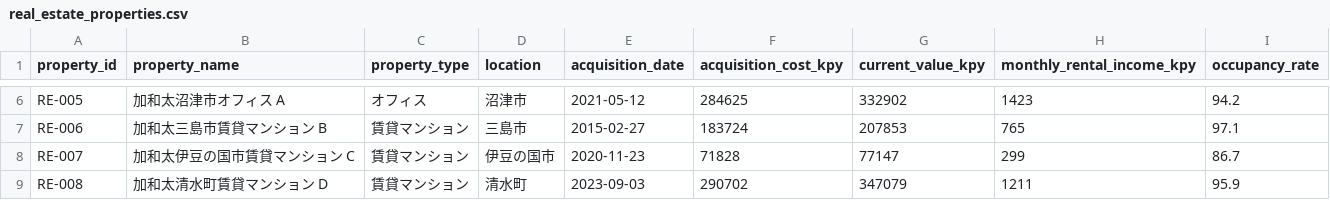
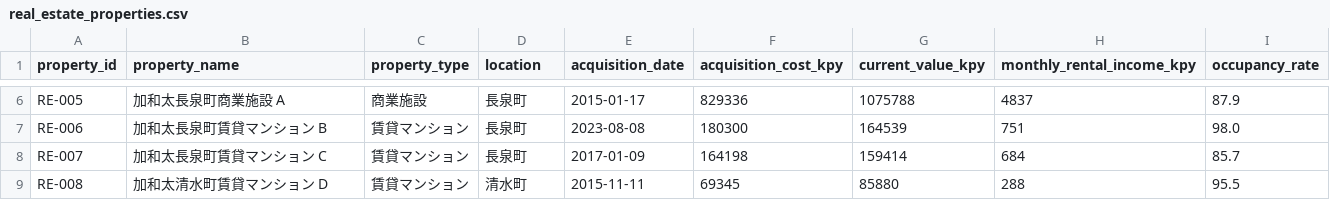
Before and after one commit to tsunoda-data/kawata-construction-dx-poc, a CSV file: data/real_estate_properties.csv, drawn as a sheet; only a part is shown, gaps mark what is left out; the diff covers the shown part only; the diff names each change by its address in the sheet, - before the commit and + after, or states it on an @@ line.

```diff
--- a/data/real_estate_properties.csv
+++ b/data/real_estate_properties.csv
-B6 (property_name): 加和太沼津市オフィス A
+B6 (property_name): 加和太長泉町商業施設 A
-C6 (property_type): オフィス
+C6 (property_type): 商業施設
-D6 (location): 沼津市
+D6 (location): 長泉町
-E6 (acquisition_date): 2021-05-12
+E6 (acquisition_date): 2015-01-17
-F6 (acquisition_cost_kpy): 284625
+F6 (acquisition_cost_kpy): 829336
-G6 (current_value_kpy): 332902
+G6 (current_value_kpy): 1075788
-H6 (monthly_rental_income_kpy): 1423
+H6 (monthly_rental_income_kpy): 4837
-I6 (occupancy_rate): 94.2
+I6 (occupancy_rate): 87.9
-B7 (property_name): 加和太三島市賃貸マンション B
+B7 (property_name): 加和太長泉町賃貸マンション B
-D7 (location): 三島市
+D7 (location): 長泉町
-E7 (acquisition_date): 2015-02-27
+E7 (acquisition_date): 2023-08-08
-F7 (acquisition_cost_kpy): 183724
+F7 (acquisition_cost_kpy): 180300
-G7 (current_value_kpy): 207853
+G7 (current_value_kpy): 164539
-H7 (monthly_rental_income_kpy): 765
+H7 (monthly_rental_income_kpy): 751
-I7 (occupancy_rate): 97.1
+I7 (occupancy_rate): 98.0
-B8 (property_name): 加和太伊豆の国市賃貸マンション C
+B8 (property_name): 加和太長泉町賃貸マンション C
-D8 (location): 伊豆の国市
+D8 (location): 長泉町
-E8 (acquisition_date): 2020-11-23
+E8 (acquisition_date): 2017-01-09
-F8 (acquisition_cost_kpy): 71828
+F8 (acquisition_cost_kpy): 164198
-G8 (current_value_kpy): 77147
+G8 (current_value_kpy): 159414
-H8 (monthly_rental_income_kpy): 299
+H8 (monthly_rental_income_kpy): 684
-I8 (occupancy_rate): 86.7
+I8 (occupancy_rate): 85.7
-E9 (acquisition_date): 2023-09-03
+E9 (acquisition_date): 2015-11-11
-F9 (acquisition_cost_kpy): 290702
+F9 (acquisition_cost_kpy): 69345
-G9 (current_value_kpy): 347079
+G9 (current_value_kpy): 85880
-H9 (monthly_rental_income_kpy): 1211
+H9 (monthly_rental_income_kpy): 288
-I9 (occupancy_rate): 95.9
+I9 (occupancy_rate): 95.5
```
Also changed, not shown: 156 edited cells elsewhere in this file, data/area_indicators.csv, data/cash_in_schedules.csv, 8 other files.
